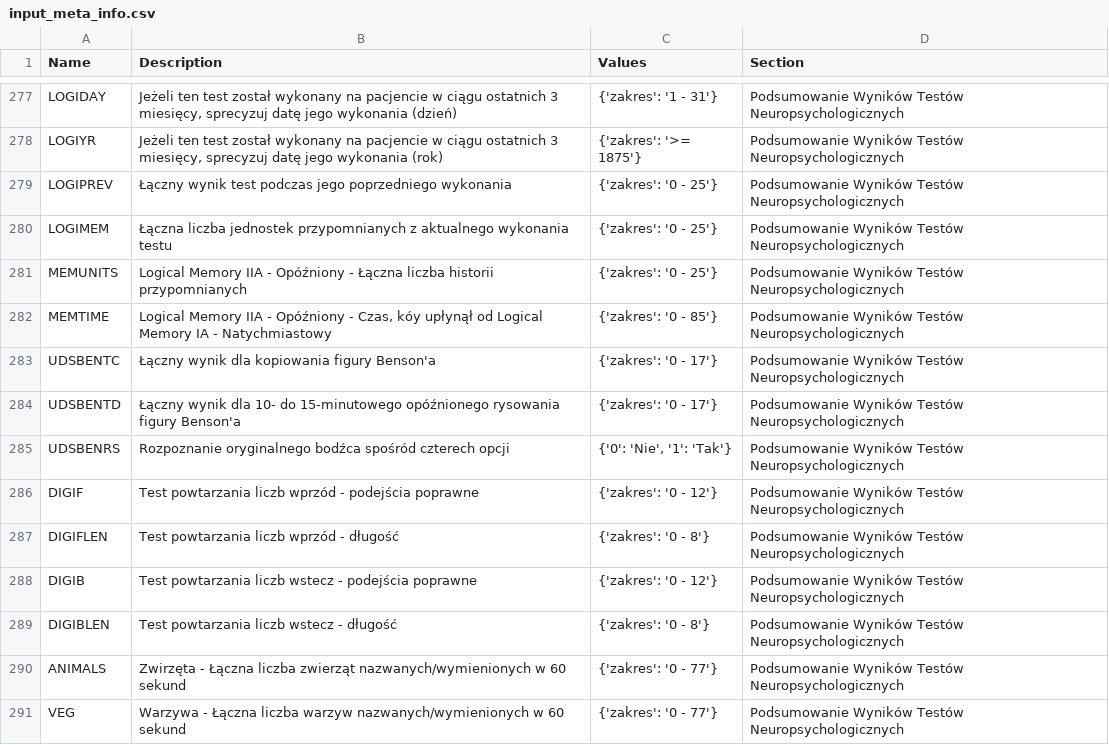
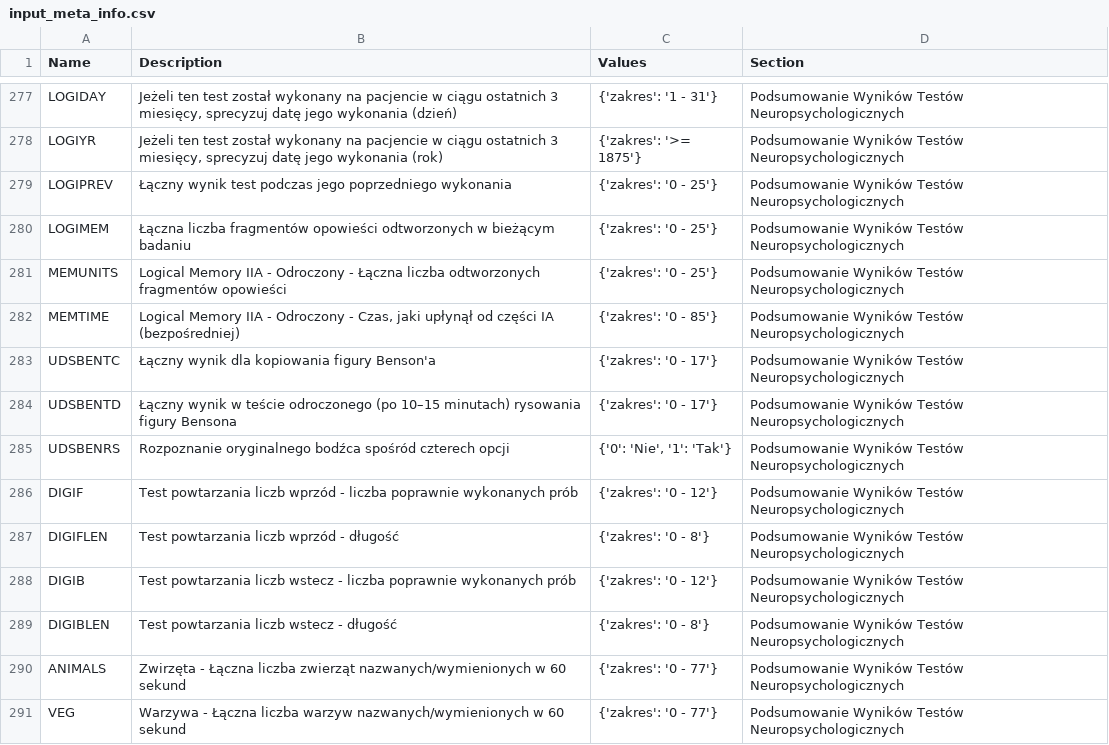
Before and after one commit to gitspartanska/nmed2024_pl, a CSV file: data/input_meta_info.csv, drawn as a sheet; only a part is shown, gaps mark what is left out.

Commit message:
Update input_meta_info.csv

```diff
--- a/data/input_meta_info.csv
+++ b/data/input_meta_info.csv
@@ -279,11 +279,11 @@ LOGIYR,"Jeżeli ten test został wykonany na pacjencie w ciągu ostatnich 3 mies
 LOGIPREV,Łączny wynik test podczas jego poprzedniego wykonania,{'zakres': '0 - 25'},Podsumowanie Wyników Testów Neuropsychologicznych
-LOGIMEM,Łączna liczba jednostek przypomnianych z aktualnego wykonania testu,{'zakres': '0 - 25'},Podsumowanie Wyników Testów Neuropsychologicznych
-MEMUNITS,"Logical Memory IIA - Opóźniony - Łączna liczba historii przypomnianych",{'zakres': '0 - 25'},Podsumowanie Wyników Testów Neuropsychologicznych
-MEMTIME,"Logical Memory IIA - Opóźniony - Czas, kóy upłynął od Logical Memory IA - Natychmiastowy",{'zakres': '0 - 85'},Podsumowanie Wyników Testów Neuropsychologicznych
+LOGIMEM,Łączna liczba fragmentów opowieści odtworzonych w bieżącym badaniu,{'zakres': '0 - 25'},Podsumowanie Wyników Testów Neuropsychologicznych
+MEMUNITS,"Logical Memory IIA - Odroczony - Łączna liczba odtworzonych fragmentów opowieści",{'zakres': '0 - 25'},Podsumowanie Wyników Testów Neuropsychologicznych
+MEMTIME,"Logical Memory IIA - Odroczony - Czas, jaki upłynął od części IA (bezpośredniej)",{'zakres': '0 - 85'},Podsumowanie Wyników Testów Neuropsychologicznych
 UDSBENTC,Łączny wynik dla kopiowania figury Benson'a,{'zakres': '0 - 17'},Podsumowanie Wyników Testów Neuropsychologicznych
-UDSBENTD,Łączny wynik dla 10- do 15-minutowego opóźnionego rysowania figury Benson'a,{'zakres': '0 - 17'},Podsumowanie Wyników Testów Neuropsychologicznych
+UDSBENTD,Łączny wynik w teście odroczonego (po 10–15 minutach) rysowania figury Bensona,{'zakres': '0 - 17'},Podsumowanie Wyników Testów Neuropsychologicznych
 UDSBENRS,Rozpoznanie oryginalnego bodźca spośród czterech opcji,"{'0': 'Nie', '1': 'Tak'}",Podsumowanie Wyników Testów Neuropsychologicznych
-DIGIF,Test powtarzania liczb wprzód - podejścia poprawne,{'zakres': '0 - 12'},Podsumowanie Wyników Testów Neuropsychologicznych
+DIGIF,Test powtarzania liczb wprzód - liczba poprawnie wykonanych prób,{'zakres': '0 - 12'},Podsumowanie Wyników Testów Neuropsychologicznych
 DIGIFLEN,Test powtarzania liczb wprzód - długość,{'zakres': '0 - 8'},Podsumowanie Wyników Testów Neuropsychologicznych
-DIGIB,Test powtarzania liczb wstecz - podejścia poprawne,{'zakres': '0 - 12'},Podsumowanie Wyników Testów Neuropsychologicznych
+DIGIB,Test powtarzania liczb wstecz - liczba poprawnie wykonanych prób,{'zakres': '0 - 12'},Podsumowanie Wyników Testów Neuropsychologicznych
 DIGIBLEN,Test powtarzania liczb wstecz - długość,{'zakres': '0 - 8'},Podsumowanie Wyników Testów Neuropsychologicznych
```
